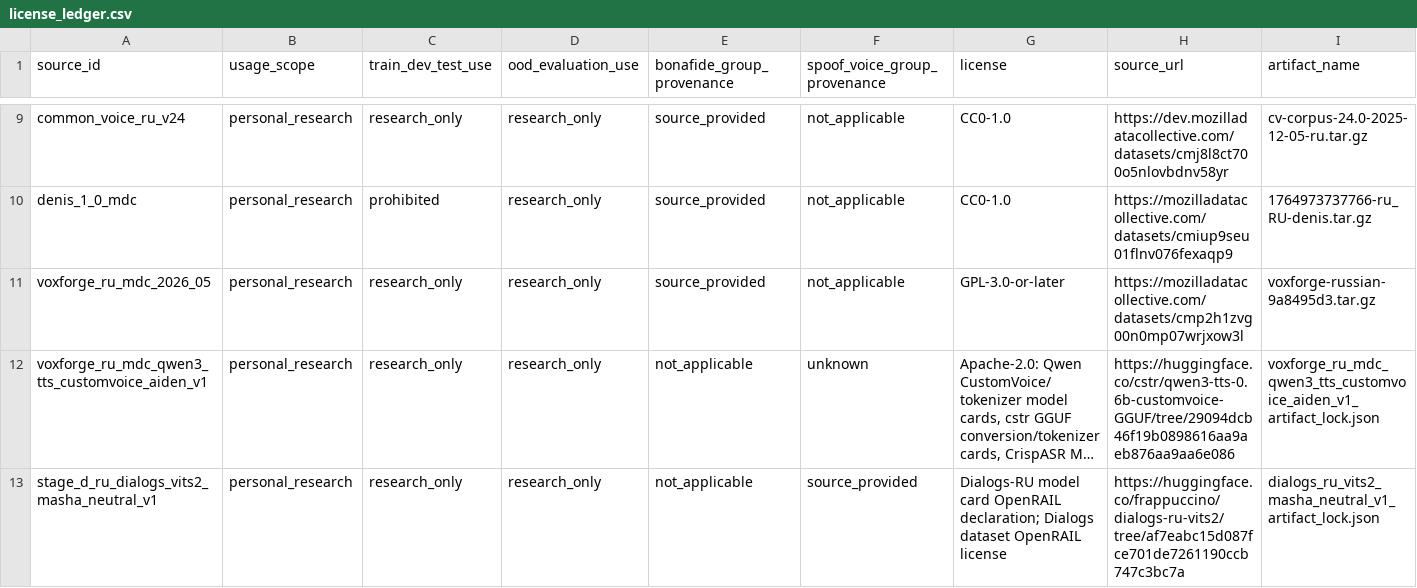
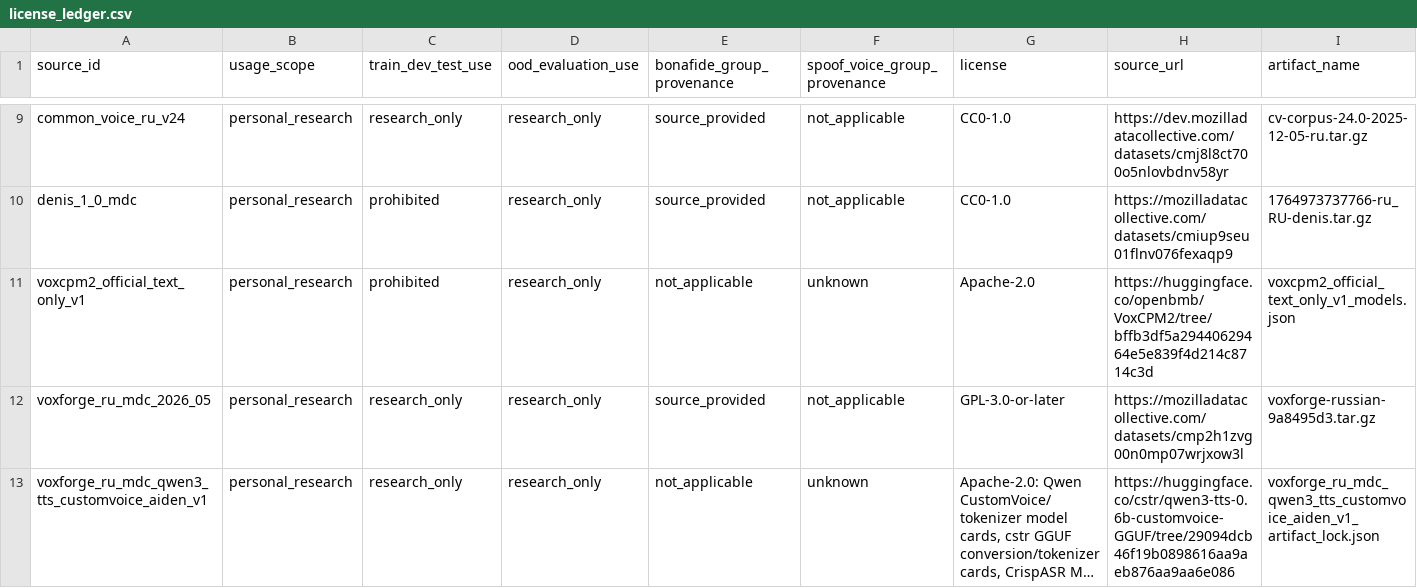
Before and after one commit to Koilj/KazDeepScan, a CSV file: data/licenses/license_ledger.csv, drawn as a sheet; only a part is shown, gaps mark what is left out; the shorter side is filled out with more unchanged rows; long unchanged cells end in …; rows hold the shown columns only; the diff names each change by its address in the sheet, - before the commit and + after, or states it on an @@ line.

Commit message:
Complete official VoxCPM2 artifact gate

```diff
--- a/data/licenses/license_ledger.csv
+++ b/data/licenses/license_ledger.csv
+row 11: voxcpm2_official_text_only_v1 | personal_research | prohibited | research_only | not_applicable | unknown | Apache-2.0 | https://huggingface.co/openbmb/VoxCPM2/tree/bffb3df5a29440629464e5e839f4d214c8714c3d | voxcpm2_official_text_only_v1_models.json
```
Also changed, not shown: 19 other files.
